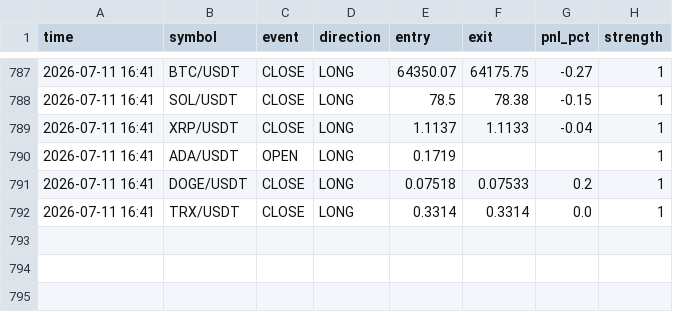
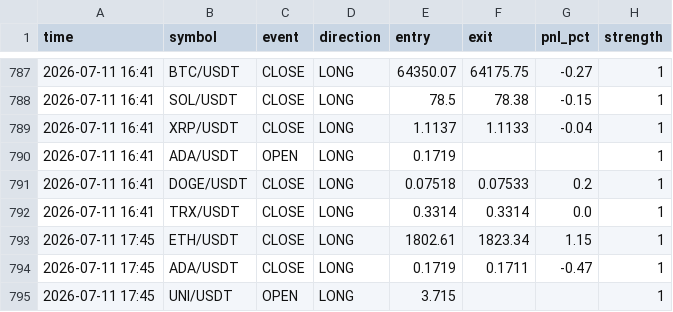
Before and after one commit to ferdibldk01-byte/trader, a CSV file: state/signal_log.csv, drawn as a sheet; only a part is shown, gaps mark what is left out.

```diff
--- a/state/signal_log.csv
+++ b/state/signal_log.csv
@@ -792 +792,4 @@ time,symbol,event,direction,entry,exit,pnl_pct,strength
 2026-07-11 16:41,TRX/USDT,CLOSE,LONG,0.3314,0.3314,0.0,1
+2026-07-11 17:45,ETH/USDT,CLOSE,LONG,1802.61,1823.34,1.15,1
+2026-07-11 17:45,ADA/USDT,CLOSE,LONG,0.1719,0.1711,-0.47,1
+2026-07-11 17:45,UNI/USDT,OPEN,LONG,3.715,,,1
```
Also changed, not shown: 1 other file.
